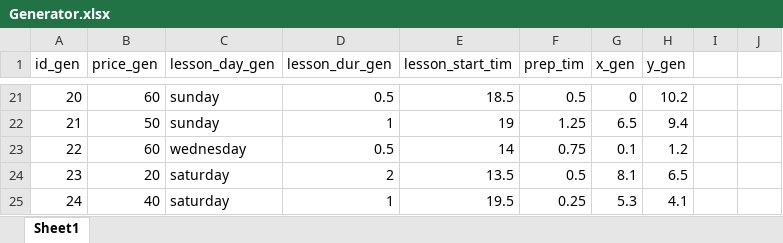
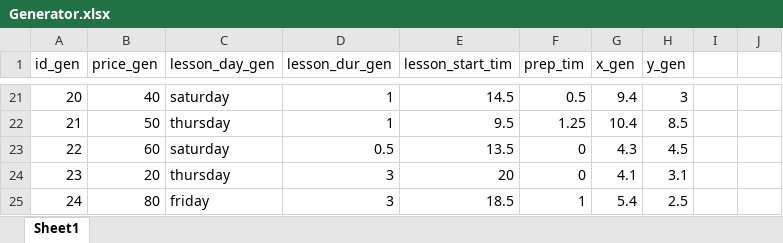
Before and after one commit to antosak/projekt_korepetycje, an Excel workbook: Generator.xlsx, sheet Sheet1, drawn as a sheet; only a part is shown, gaps mark what is left out; values as stored, in another font and other column widths than the file's, no borders; conditional formats not drawn; the diff covers the shown part only; the diff names each change by its address in the sheet, - before the commit and + after, or states it on an @@ line.

```diff
--- a/Generator.xlsx (sheet Sheet1)
+++ b/Generator.xlsx (sheet Sheet1)
-B21 (price_gen): 60
+B21 (price_gen): 40
-C21 (lesson_day_gen): sunday
+C21 (lesson_day_gen): saturday
-D21 (lesson_dur_gen): 0.5
+D21 (lesson_dur_gen): 1
-E21 (lesson_start_tim): 18.5
+E21 (lesson_start_tim): 14.5
-G21 (x_gen): 0
+G21 (x_gen): 9.4
-H21 (y_gen): 10.2
+H21 (y_gen): 3
-C22 (lesson_day_gen): sunday
+C22 (lesson_day_gen): thursday
-E22 (lesson_start_tim): 19
+E22 (lesson_start_tim): 9.5
-G22 (x_gen): 6.5
+G22 (x_gen): 10.4
-H22 (y_gen): 9.4
+H22 (y_gen): 8.5
-C23 (lesson_day_gen): wednesday
+C23 (lesson_day_gen): saturday
-E23 (lesson_start_tim): 14
+E23 (lesson_start_tim): 13.5
-F23 (prep_tim): 0.75
+F23 (prep_tim): 0
-G23 (x_gen): 0.1
+G23 (x_gen): 4.3
-H23 (y_gen): 1.2
+H23 (y_gen): 4.5
-C24 (lesson_day_gen): saturday
+C24 (lesson_day_gen): thursday
-D24 (lesson_dur_gen): 2
+D24 (lesson_dur_gen): 3
-E24 (lesson_start_tim): 13.5
+E24 (lesson_start_tim): 20
-F24 (prep_tim): 0.5
+F24 (prep_tim): 0
-G24 (x_gen): 8.1
+G24 (x_gen): 4.1
-H24 (y_gen): 6.5
+H24 (y_gen): 3.1
-B25 (price_gen): 40
+B25 (price_gen): 80
-C25 (lesson_day_gen): saturday
+C25 (lesson_day_gen): friday
-D25 (lesson_dur_gen): 1
+D25 (lesson_dur_gen): 3
-E25 (lesson_start_tim): 19.5
+E25 (lesson_start_tim): 18.5
-F25 (prep_tim): 0.25
+F25 (prep_tim): 1
-G25 (x_gen): 5.3
+G25 (x_gen): 5.4
-H25 (y_gen): 4.1
+H25 (y_gen): 2.5
```
Also changed, not shown: 589 edited cells elsewhere in this sheet, formulas that keep their value, Tutoring50.xlsx, 5 other files.
